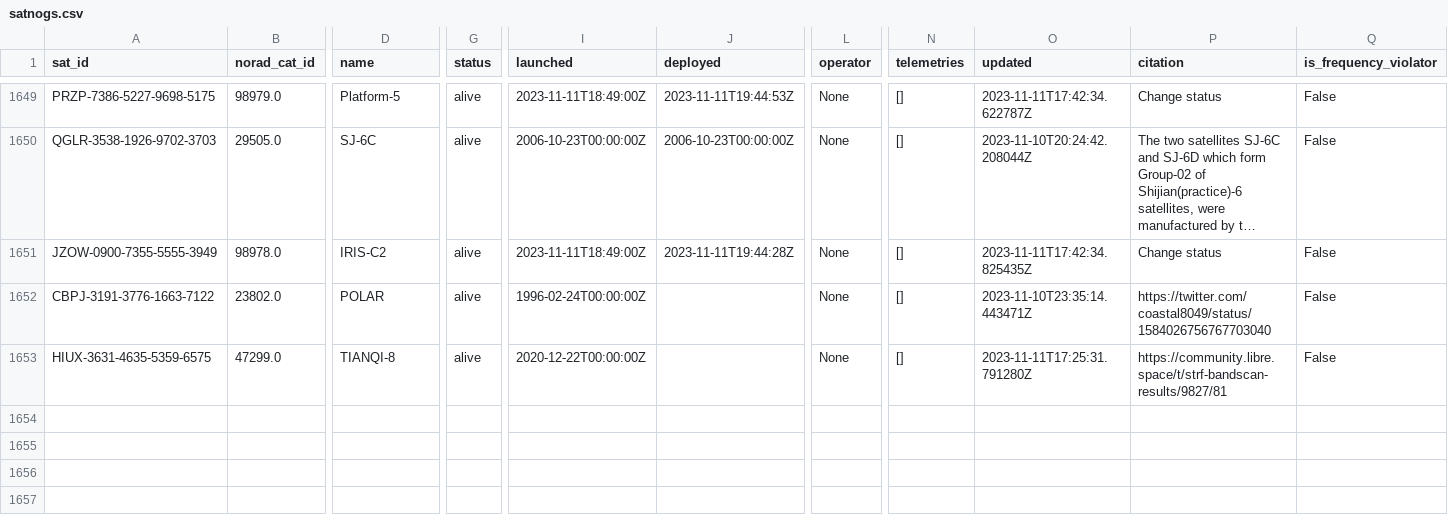
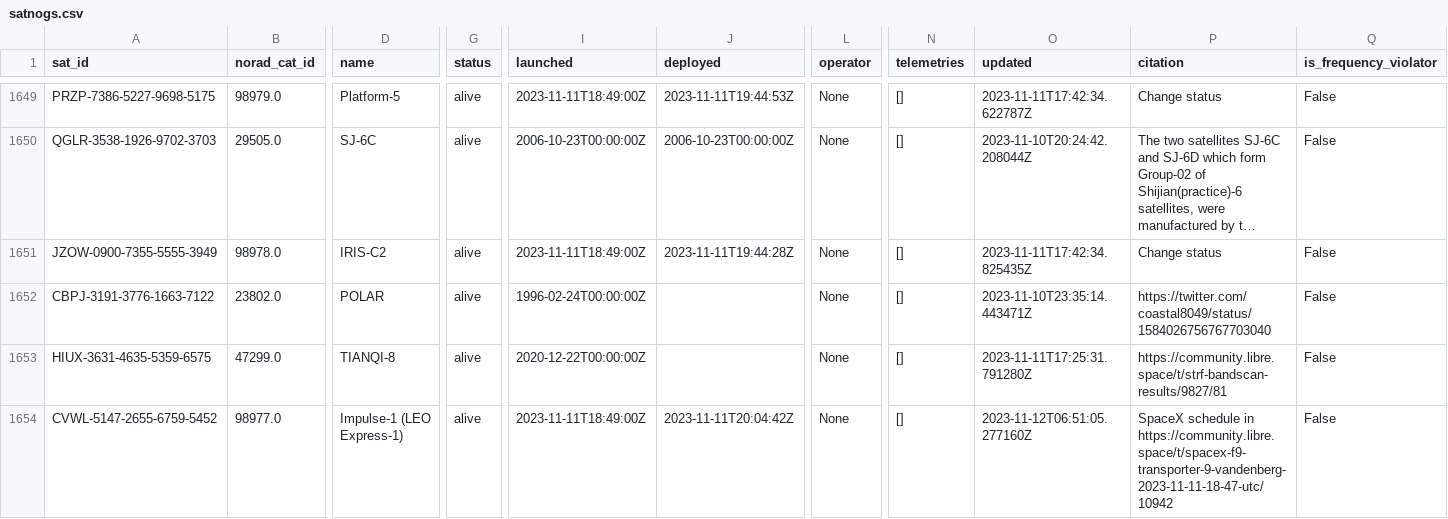
Before and after one commit to palewire/amateur-satellite-database, a CSV file: data/satnogs.csv, drawn as a sheet; only a part is shown, gaps mark what is left out; long unchanged cells end in …; rows hold the shown columns only; the diff names each change by its address in the sheet, - before the commit and + after, or states it on an @@ line.

```diff
--- a/data/satnogs.csv
+++ b/data/satnogs.csv
+row 1654: CVWL-5147-2655-6759-5452 | 98977.0 | Impulse-1 (LEO Express-1) | alive | 2023-11-11T18:49:00Z | 2023-11-11T20:04:42Z | None | [] | 2023-11-12T06:51:05.277160Z | SpaceX schedule in https://community.libre.space/t/spacex-f9-transporter-9-vandenberg-2023-11-11-18-47-utc/10942 | False
```
Also changed, not shown: 1 other file.
